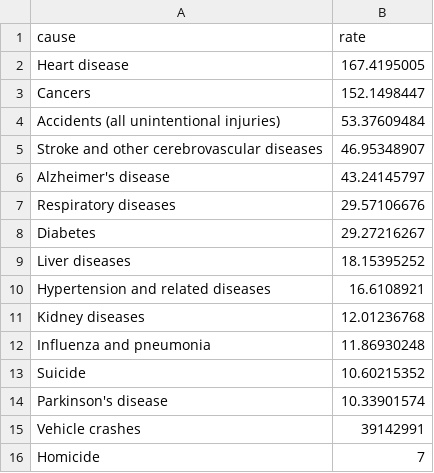
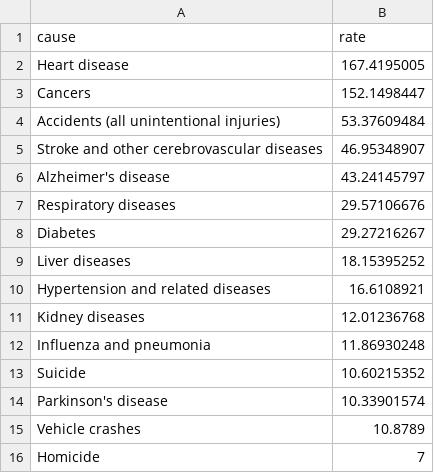
Before and after one commit to abcotvdata/safetytracker_sanfrancisco, a CSV file: data/source/health/ca_death_rates.csv, drawn as a sheet.

```diff
--- a/data/source/health/ca_death_rates.csv
+++ b/data/source/health/ca_death_rates.csv
@@ -14,3 +14,3 @@ Suicide,10.60215352
 Parkinson's disease,10.33901574
-Vehicle crashes,39142991
+Vehicle crashes,10.8789
 Homicide,7
```
Also changed, not shown: data/source/health/CA mortality rates.csv.
